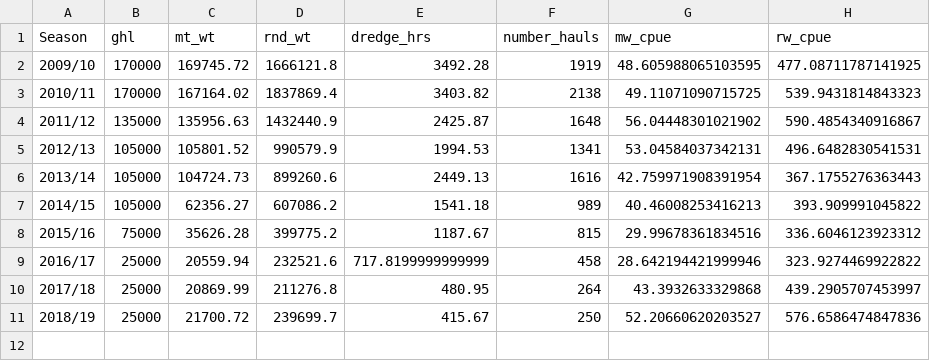
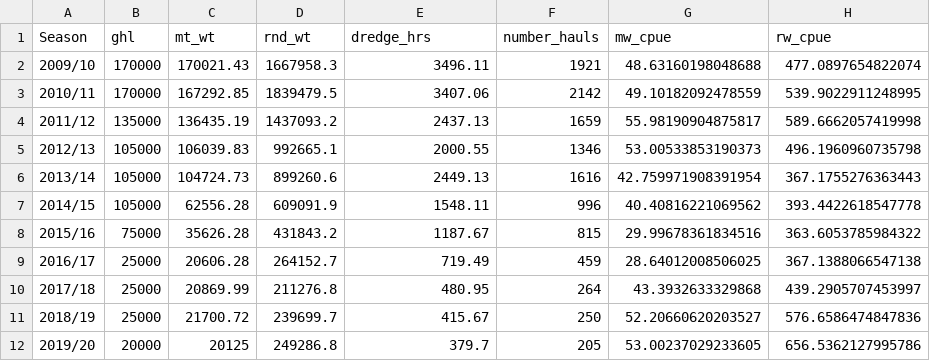
Before and after one commit to commfish/scallop_observer, a CSV file: output/observer_summary/2020/fish_stats_KSH.csv, drawn as a sheet.

```diff
--- a/output/observer_summary/2020/fish_stats_KSH.csv
+++ b/output/observer_summary/2020/fish_stats_KSH.csv
@@ -1,11 +1,12 @@
 Season,ghl,mt_wt,rnd_wt,dredge_hrs,number_hauls,mw_cpue,rw_cpue
-2009/10,170000,169745.72,1666121.8,3492.28,1919,48.605988065103595,477.08711787141925
-2010/11,170000,167164.02,1837869.4,3403.82,2138,49.11071090715725,539.9431814843323
-2011/12,135000,135956.63,1432440.9,2425.87,1648,56.04448301021902,590.4854340916867
-2012/13,105000,105801.52,990579.9,1994.53,1341,53.04584037342131,496.6482830541531
+2009/10,170000,170021.43,1667958.3,3496.11,1921,48.63160198048688,477.0897654822074
+2010/11,170000,167292.85,1839479.5,3407.06,2142,49.10182092478559,539.9022911248995
+2011/12,135000,136435.19,1437093.2,2437.13,1659,55.98190904875817,589.6662057419998
+2012/13,105000,106039.83,992665.1,2000.55,1346,53.00533853190373,496.1960960735798
 2013/14,105000,104724.73,899260.6,2449.13,1616,42.759971908391954,367.1755276363443
-2014/15,105000,62356.27,607086.2,1541.18,989,40.46008253416213,393.909991045822
-2015/16,75000,35626.28,399775.2,1187.67,815,29.99678361834516,336.6046123923312
-2016/17,25000,20559.94,232521.6,717.8199999999999,458,28.642194421999946,323.9274469922822
+2014/15,105000,62556.28,609091.9,1548.11,996,40.40816221069562,393.4422618547778
+2015/16,75000,35626.28,431843.2,1187.67,815,29.99678361834516,363.6053785984322
+2016/17,25000,20606.28,264152.7,719.49,459,28.64012008506025,367.1388066547138
 2017/18,25000,20869.99,211276.8,480.95,264,43.3932633329868,439.2905707453997
 2018/19,25000,21700.72,239699.7,415.67,250,52.20660620203527,576.6586474847836
+2019/20,20000,20125,249286.8,379.7,205,53.00237029233605,656.5362127995786
```
Also changed, not shown: output/observer_summary/2020/fish_stats_KNE.csv, output/observer_summary/2020/fish_stats_KSW.csv, 4 other files.
